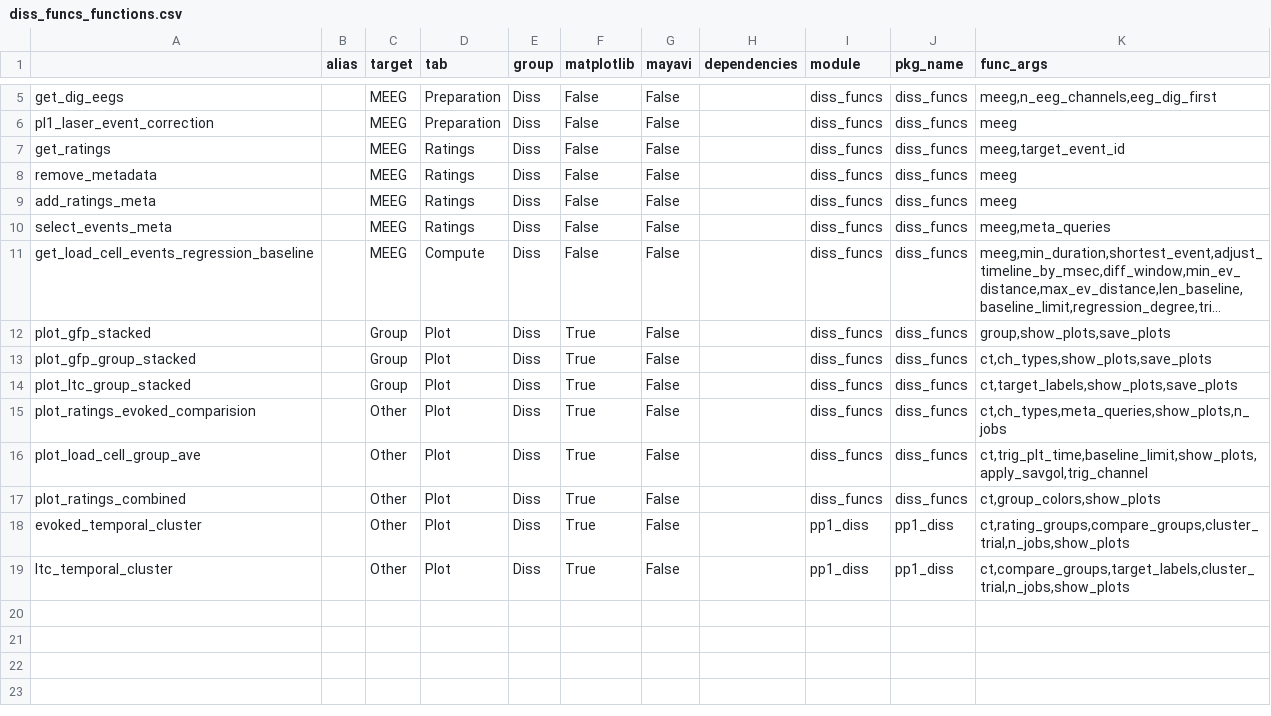
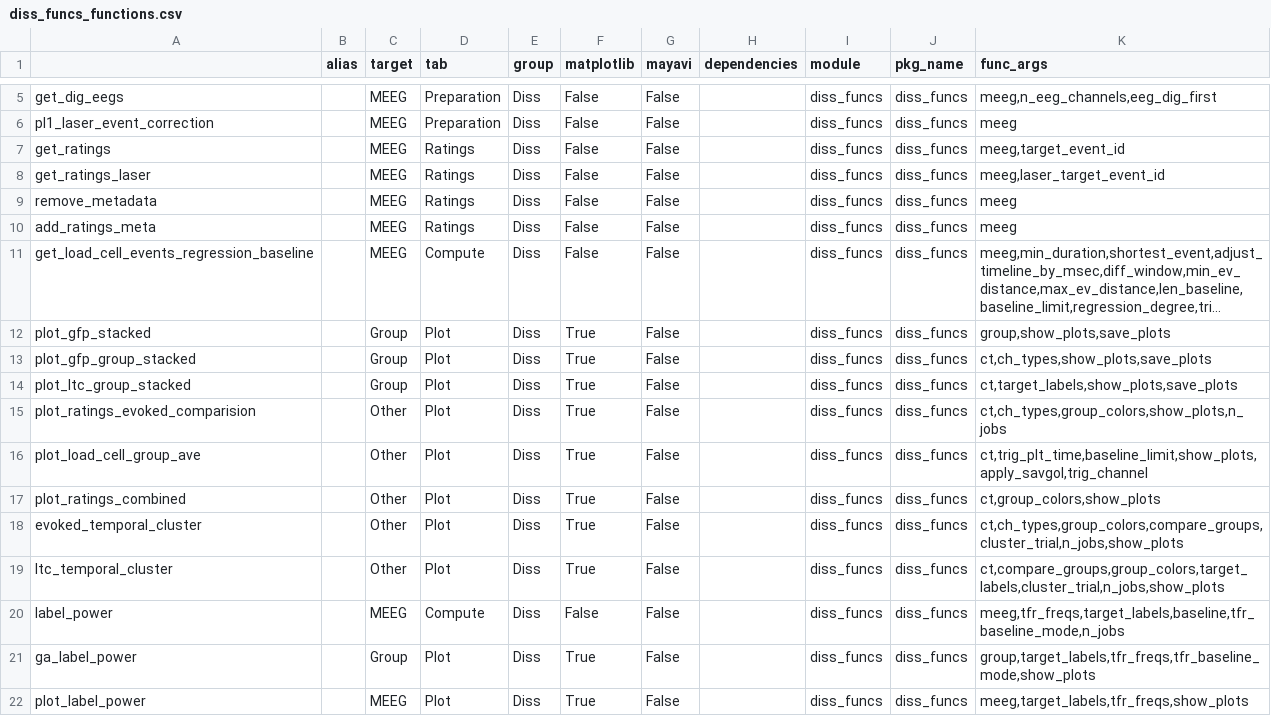
Before and after one commit to marsipu/diss_funcs, a CSV file: diss_funcs_functions.csv, drawn as a sheet; only a part is shown, gaps mark what is left out; long unchanged cells end in …; removed rows and columns are numbered as before the commit, all else as after; the diff names each change by its address in the sheet, - before the commit and + after, or states it on an @@ line.

Commit message:
fix evoked/ltc-cluster-funcs and add label-power

```diff
--- a/diss_funcs_functions.csv
+++ b/diss_funcs_functions.csv
+row 8: get_ratings_laser |  | MEEG | Ratings | Diss | False | False |  | diss_funcs | diss_funcs | meeg,laser_target_event_id
-row 10: select_events_meta |  | MEEG | Ratings | Diss | False | False |  | diss_funcs | diss_funcs | meeg,meta_queries
-K15 (func_args): ct,ch_types,meta_queries,show_plots,n_jobs
+K15 (func_args): ct,ch_types,group_colors,show_plots,n_jobs
-I18:I19 (module): pp1_diss
+I18:I19 (module): diss_funcs
-J18:J19 (pkg_name): pp1_diss
+J18:J19 (pkg_name): diss_funcs
-K18 (func_args): ct,rating_groups,compare_groups,cluster_trial,n_jobs,show_plots
+K18 (func_args): ct,ch_types,group_colors,compare_groups,cluster_trial,n_jobs,show_plots
-K19 (func_args): ct,compare_groups,target_labels,cluster_trial,n_jobs,show_plots
+K19 (func_args): ct,compare_groups,group_colors,target_labels,cluster_trial,n_jobs,show_plots
+row 20: label_power |  | MEEG | Compute | Diss | False | False |  | diss_funcs | diss_funcs | meeg,tfr_freqs,target_labels,baseline,tfr_baseline_mode,n_jobs
+row 21: ga_label_power |  | Group | Plot | Diss | True | False |  | diss_funcs | diss_funcs | group,target_labels,tfr_freqs,tfr_baseline_mode,show_plots
+row 22: plot_label_power |  | MEEG | Plot | Diss | True | False |  | diss_funcs | diss_funcs | meeg,target_labels,tfr_freqs,show_plots
```
Also changed, not shown: diss_funcs_parameters.csv, 1 other file.
